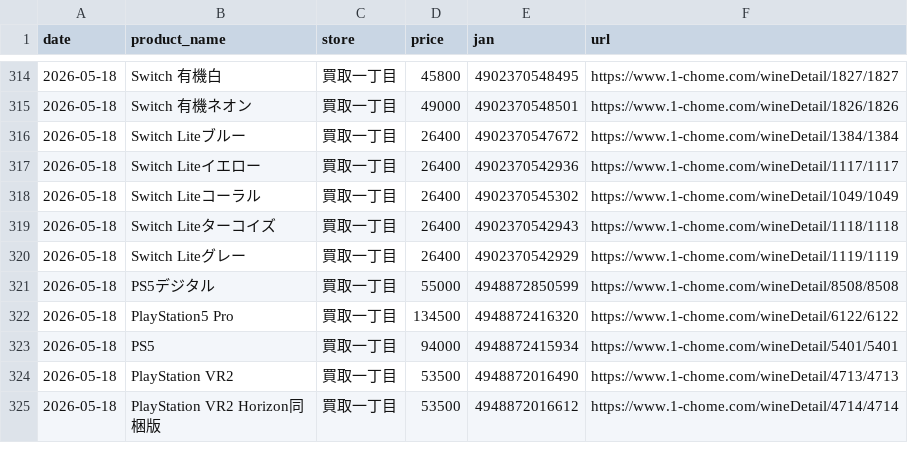
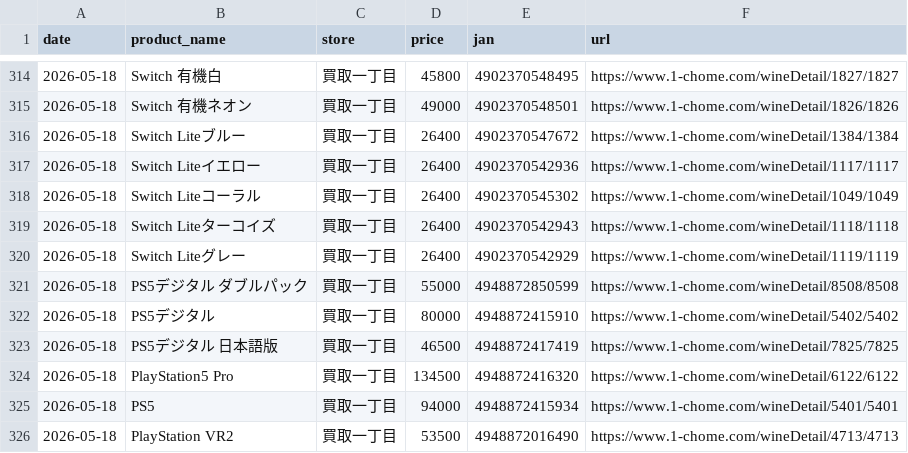
Before and after one commit to makkinngami-cmd/sedori-navi, a CSV file: data/prices.csv, drawn as a sheet; only a part is shown, gaps mark what is left out; the shorter side is filled out with more unchanged rows.

```diff
--- a/data/prices.csv
+++ b/data/prices.csv
@@ -320,3 +320,5 @@ date,product_name,store,price,jan,url
 2026-05-18,Switch Liteグレー,買取一丁目,26400,4902370542929,https://www.1-chome.com/wineDetail/1119/1119
-2026-05-18,PS5デジタル,買取一丁目,55000,4948872850599,https://www.1-chome.com/wineDetail/8508/8508
+2026-05-18,PS5デジタル ダブルパック,買取一丁目,55000,4948872850599,https://www.1-chome.com/wineDetail/8508/8508
+2026-05-18,PS5デジタル,買取一丁目,80000,4948872415910,https://www.1-chome.com/wineDetail/5402/5402
+2026-05-18,PS5デジタル 日本語版,買取一丁目,46500,4948872417419,https://www.1-chome.com/wineDetail/7825/7825
 2026-05-18,PlayStation5 Pro,買取一丁目,134500,4948872416320,https://www.1-chome.com/wineDetail/6122/6122
```
Also changed, not shown: docs/prices.csv.
